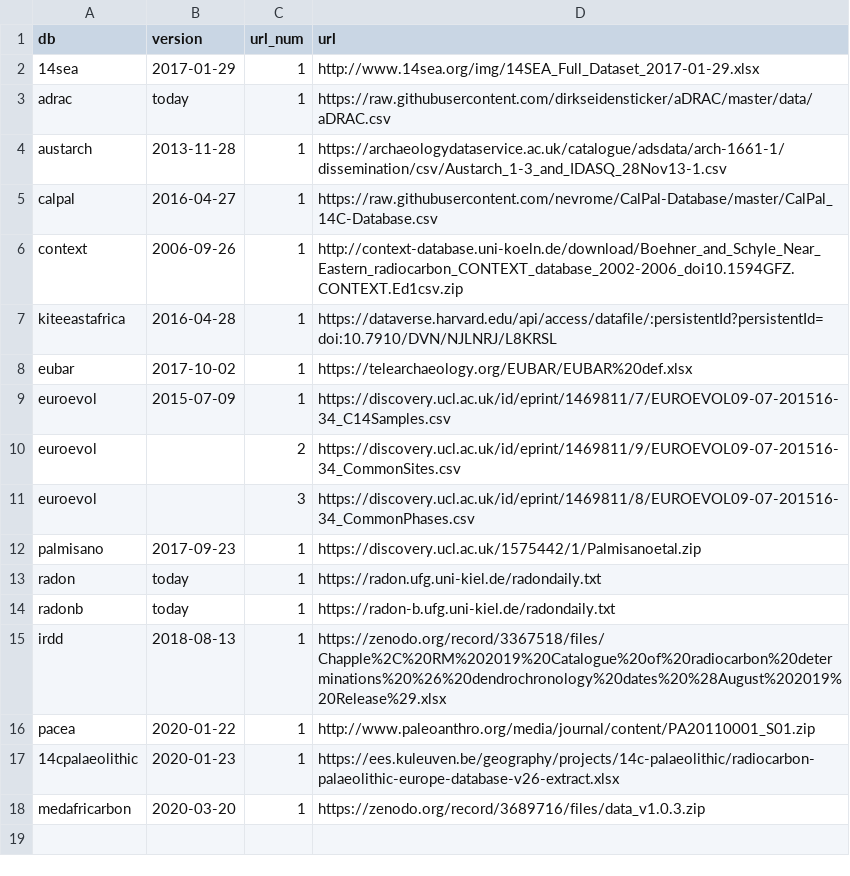
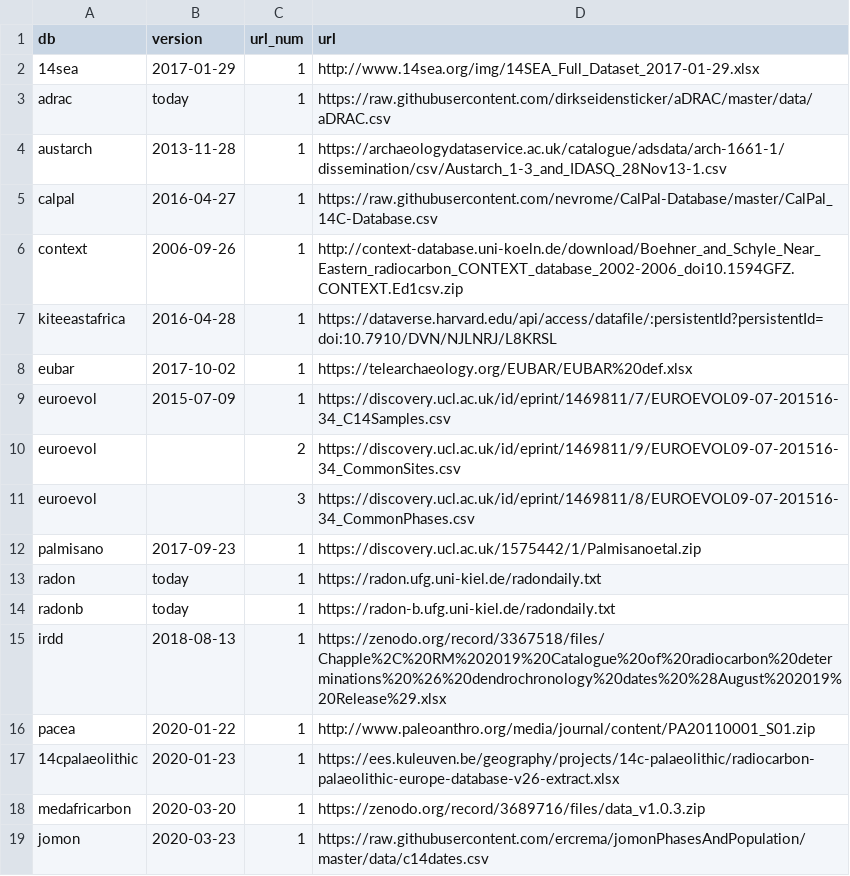
Before and after one commit to ropensci/c14bazAAR, a CSV file: data-raw/url_reference.csv, drawn as a sheet; the diff names each change by its address in the sheet, - before the commit and + after, or states it on an @@ line.

Commit message:
Update url_reference.csv

```diff
--- a/data-raw/url_reference.csv
+++ b/data-raw/url_reference.csv
+row 19: jomon | 2020-03-23 | 1 | https://raw.githubusercontent.com/ercrema/jomonPhasesAndPopulation/master/data/c14dates.csv
```
